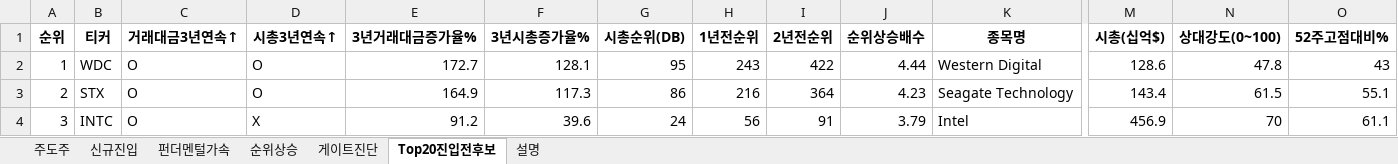
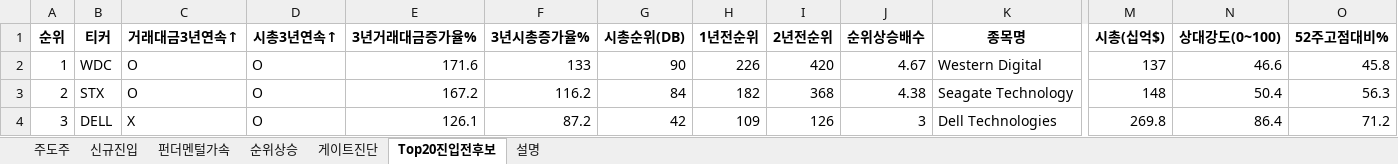
Before and after one commit to dmlwls990527/stock-screener, an Excel workbook: watchlist_us/leader_watchlist_latest.xlsx, sheet Top20진입전후보, drawn as a sheet; only a part is shown, gaps mark what is left out; values as stored, in another font and other column widths than the file's, no borders; the diff covers the shown part only; the diff names each change by its address in the sheet, - before the commit and + after, or states it on an @@ line.

```diff
--- a/watchlist_us/leader_watchlist_latest.xlsx (sheet Top20진입전후보)
+++ b/watchlist_us/leader_watchlist_latest.xlsx (sheet Top20진입전후보)
-E2 (3년거래대금증가율%): 172.7
+E2 (3년거래대금증가율%): 171.6
-F2 (3년시총증가율%): 128.1
+F2 (3년시총증가율%): 133
-G2 (시총순위(DB)): 95
+G2 (시총순위(DB)): 90
-H2 (1년전순위): 243
+H2 (1년전순위): 226
-I2 (2년전순위): 422
+I2 (2년전순위): 420
-J2 (순위상승배수): 4.44
+J2 (순위상승배수): 4.67
-M2 (시총(십억$)): 128.6
+M2 (시총(십억$)): 137
-N2 (상대강도(0~100)): 47.8
+N2 (상대강도(0~100)): 46.6
-O2 (52주고점대비%): 43
+O2 (52주고점대비%): 45.8
-E3 (3년거래대금증가율%): 164.9
+E3 (3년거래대금증가율%): 167.2
-F3 (3년시총증가율%): 117.3
+F3 (3년시총증가율%): 116.2
-G3 (시총순위(DB)): 86
+G3 (시총순위(DB)): 84
-H3 (1년전순위): 216
+H3 (1년전순위): 182
-I3 (2년전순위): 364
+I3 (2년전순위): 368
-J3 (순위상승배수): 4.23
+J3 (순위상승배수): 4.38
-M3 (시총(십억$)): 143.4
+M3 (시총(십억$)): 148
-N3 (상대강도(0~100)): 61.5
+N3 (상대강도(0~100)): 50.4
-O3 (52주고점대비%): 55.1
+O3 (52주고점대비%): 56.3
-B4 (티커): INTC
+B4 (티커): DELL
-C4 (거래대금3년연속↑): O
+C4 (거래대금3년연속↑): X
-D4 (시총3년연속↑): X
+D4 (시총3년연속↑): O
-E4 (3년거래대금증가율%): 91.2
+E4 (3년거래대금증가율%): 126.1
-F4 (3년시총증가율%): 39.6
+F4 (3년시총증가율%): 87.2
-G4 (시총순위(DB)): 24
+G4 (시총순위(DB)): 42
-H4 (1년전순위): 56
+H4 (1년전순위): 109
-I4 (2년전순위): 91
+I4 (2년전순위): 126
-J4 (순위상승배수): 3.79
+J4 (순위상승배수): 3
-K4 (종목명): Intel
+K4 (종목명): Dell Technologies
-M4 (시총(십억$)): 456.9
+M4 (시총(십억$)): 269.8
-N4 (상대강도(0~100)): 70
+N4 (상대강도(0~100)): 86.4
-O4 (52주고점대비%): 61.1
+O4 (52주고점대비%): 71.2
```
Also changed, not shown: 127 edited cells elsewhere in this sheet, sheet 게이트진단, sheet 순위상승, sheet 주도주, sheet 펀더멘털가속, sheet 신규진입, sheet 설명, 1 other file.
